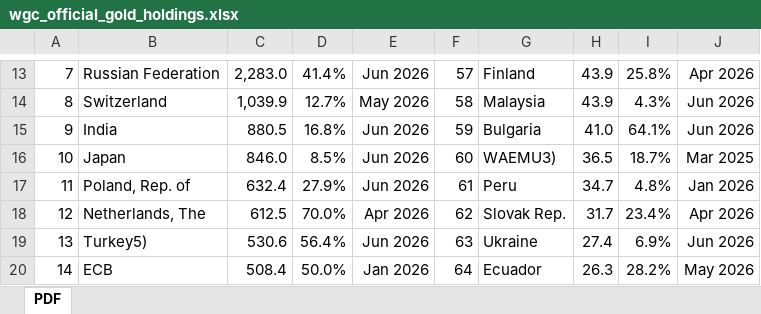
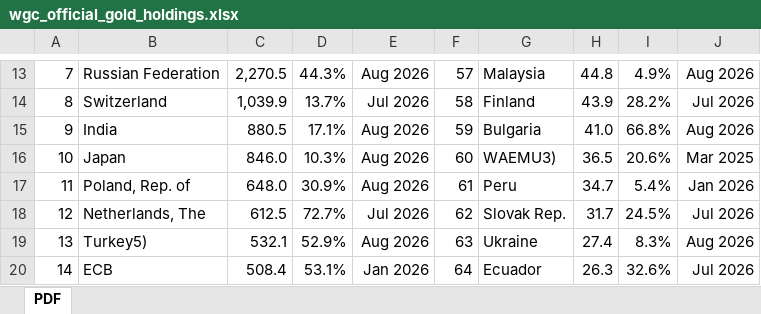
Before and after one commit to Stan2234/Analizator, an Excel workbook: refdata/wgc_official_gold_holdings.xlsx, sheet PDF, drawn as a sheet; only a part is shown, gaps mark what is left out; values as stored, in another font and other column widths than the file's, no borders; charts and pictures not drawn; the diff covers the shown part only; the diff names each change by its address in the sheet, - before the commit and + after, or states it on an @@ line.

```diff
--- a/refdata/wgc_official_gold_holdings.xlsx (sheet PDF)
+++ b/refdata/wgc_official_gold_holdings.xlsx (sheet PDF)
-C13: 2,283.0
+C13: 2,270.5
-D13: 41.4%
+D13: 44.3%
-E13: Jun 2026
+E13: Aug 2026
-G13: Finland
+G13: Malaysia
-H13: 43.9
+H13: 44.8
-I13: 25.8%
+I13: 4.9%
-J13: Apr 2026
+J13: Aug 2026
-D14: 12.7%
+D14: 13.7%
-E14: May 2026
+E14: Jul 2026
-G14: Malaysia
+G14: Finland
-I14: 4.3%
+I14: 28.2%
-J14: Jun 2026
+J14: Jul 2026
-D15: 16.8%
+D15: 17.1%
-E15:E17: Jun 2026
+E15:E17: Aug 2026
-I15: 64.1%
+I15: 66.8%
-J15: Jun 2026
+J15: Aug 2026
-D16: 8.5%
+D16: 10.3%
-I16: 18.7%
+I16: 20.6%
-C17: 632.4
+C17: 648.0
-D17: 27.9%
+D17: 30.9%
-I17: 4.8%
+I17: 5.4%
-D18: 70.0%
+D18: 72.7%
-E18: Apr 2026
+E18: Jul 2026
-I18: 23.4%
+I18: 24.5%
-J18: Apr 2026
+J18: Jul 2026
-C19: 530.6
+C19: 532.1
-D19: 56.4%
+D19: 52.9%
-E19: Jun 2026
+E19: Aug 2026
-I19: 6.9%
+I19: 8.3%
-J19: Jun 2026
+J19: Aug 2026
-D20: 50.0%
+D20: 53.1%
-I20: 28.2%
+I20: 32.6%
-J20: May 2026
+J20: Jul 2026
```
Also changed, not shown: 2 added rows, 2 removed rows and 182 edited cells elsewhere in this sheet, charts or pictures, 5 other files.
